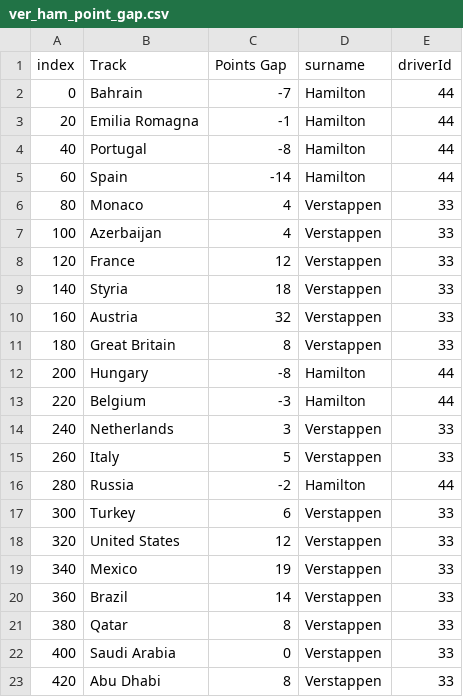
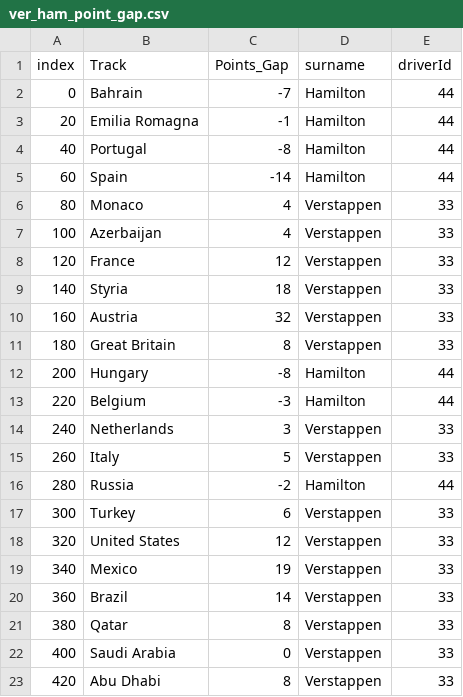
Before and after one commit to KIR007-glitch/FIT3179-A2-Setup, a CSV file: Data/ver_ham_point_gap.csv, drawn as a sheet.

Commit message:
Verstappen_hamilton_gap

```diff
--- a/Data/ver_ham_point_gap.csv
+++ b/Data/ver_ham_point_gap.csv
@@ -1,2 +1,2 @@
-index,Track,Points Gap,surname,driverId
+index,Track,Points_Gap,surname,driverId
 0,Bahrain,-7,Hamilton,44
```
